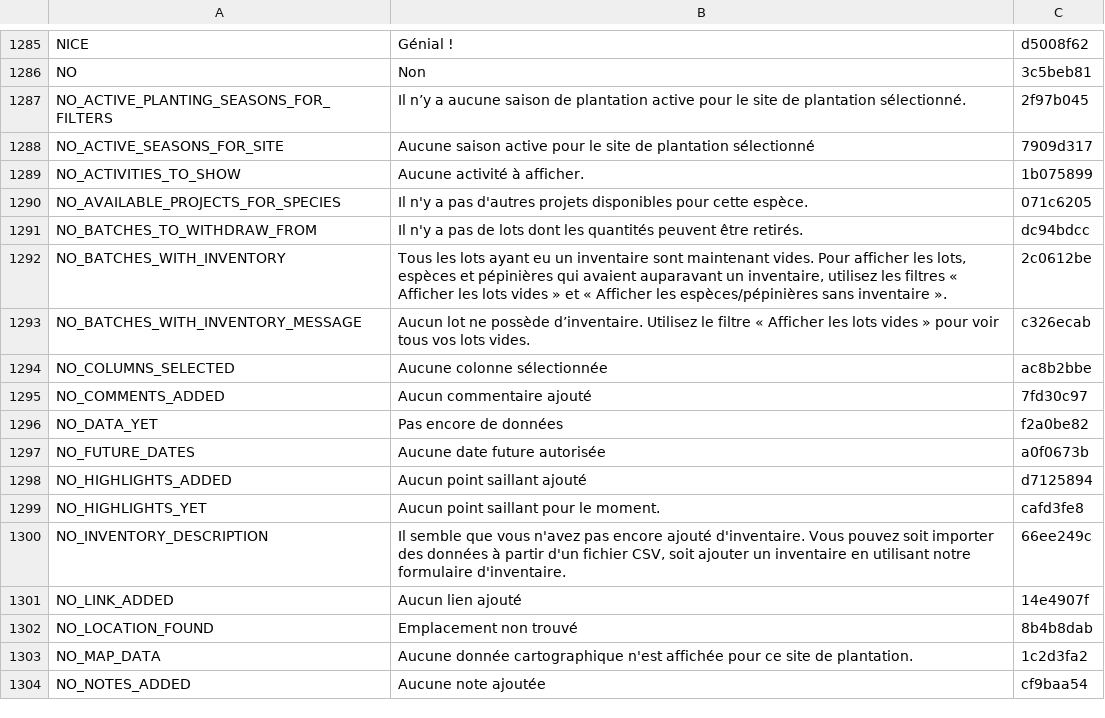
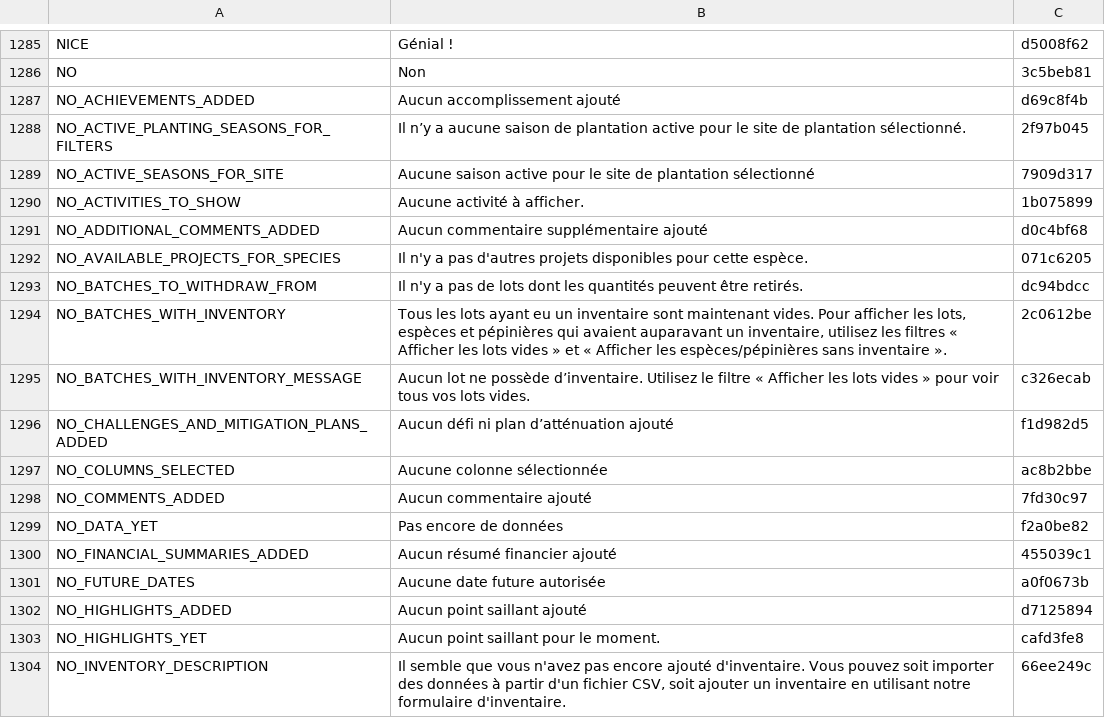
Before and after one commit to terraware/terraware-web, a CSV file: src/strings/csv/fr.csv, drawn as a sheet; only a part is shown, gaps mark what is left out; the shorter side is filled out with more unchanged rows; the diff names each change by its address in the sheet, - before the commit and + after, or states it on an @@ line.

```diff
--- a/src/strings/csv/fr.csv
+++ b/src/strings/csv/fr.csv
+row 1287: NO_ACHIEVEMENTS_ADDED | Aucun accomplissement ajouté | d69c8f4b
+row 1291: NO_ADDITIONAL_COMMENTS_ADDED | Aucun commentaire supplémentaire ajouté | d0c4bf68
+row 1296: NO_CHALLENGES_AND_MITIGATION_PLANS_ADDED | Aucun défi ni plan d’atténuation ajouté | f1d982d5
+row 1300: NO_FINANCIAL_SUMMARIES_ADDED | Aucun résumé financier ajouté | 455039c1
```
Also changed, not shown: src/strings/csv/en.csv, src/strings/csv/es.csv, 8 other files.
